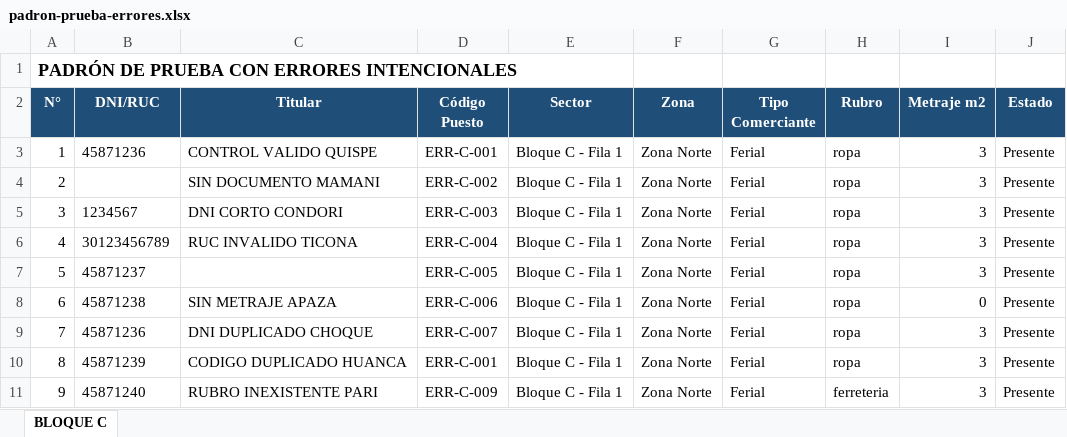
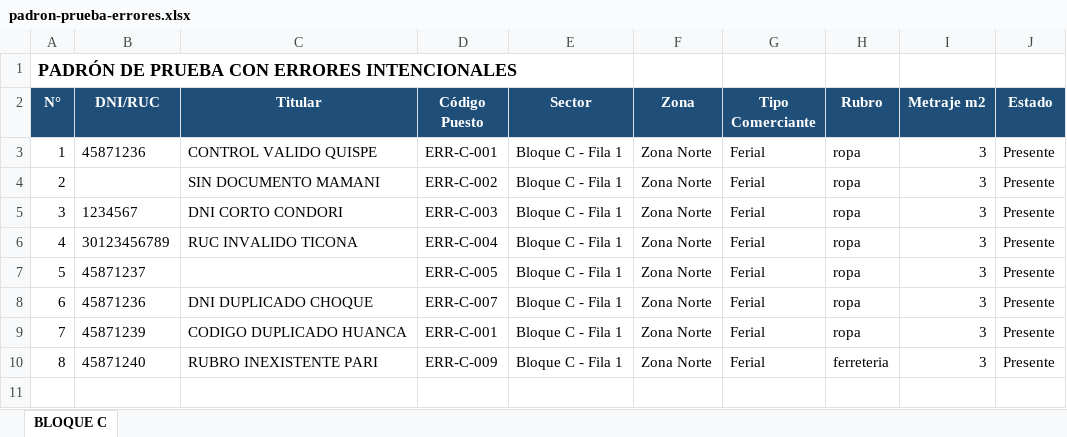
Before and after one commit to Lucioarizaca7/PROYECTO_SALCEDO_FINAL, an Excel workbook: datos-prueba/padron-prueba-errores.xlsx, sheet BLOQUE C, drawn as a sheet; values as stored, in another font and other column widths than the file's, no borders; removed rows and columns are numbered as before the commit, all else as after; the diff names each change by its address in the sheet, - before the commit and + after, or states it on an @@ line.

```diff
--- a/datos-prueba/padron-prueba-errores.xlsx (sheet BLOQUE C)
+++ b/datos-prueba/padron-prueba-errores.xlsx (sheet BLOQUE C)
-row 8: 6 | 45871238 | SIN METRAJE APAZA | ERR-C-006 | Bloque C - Fila 1 | Zona Norte | Ferial | ropa | 0 | Presente
@@ column A (N°) renumbered from row 8 down @@
```
Also changed, not shown: 13 other files.
